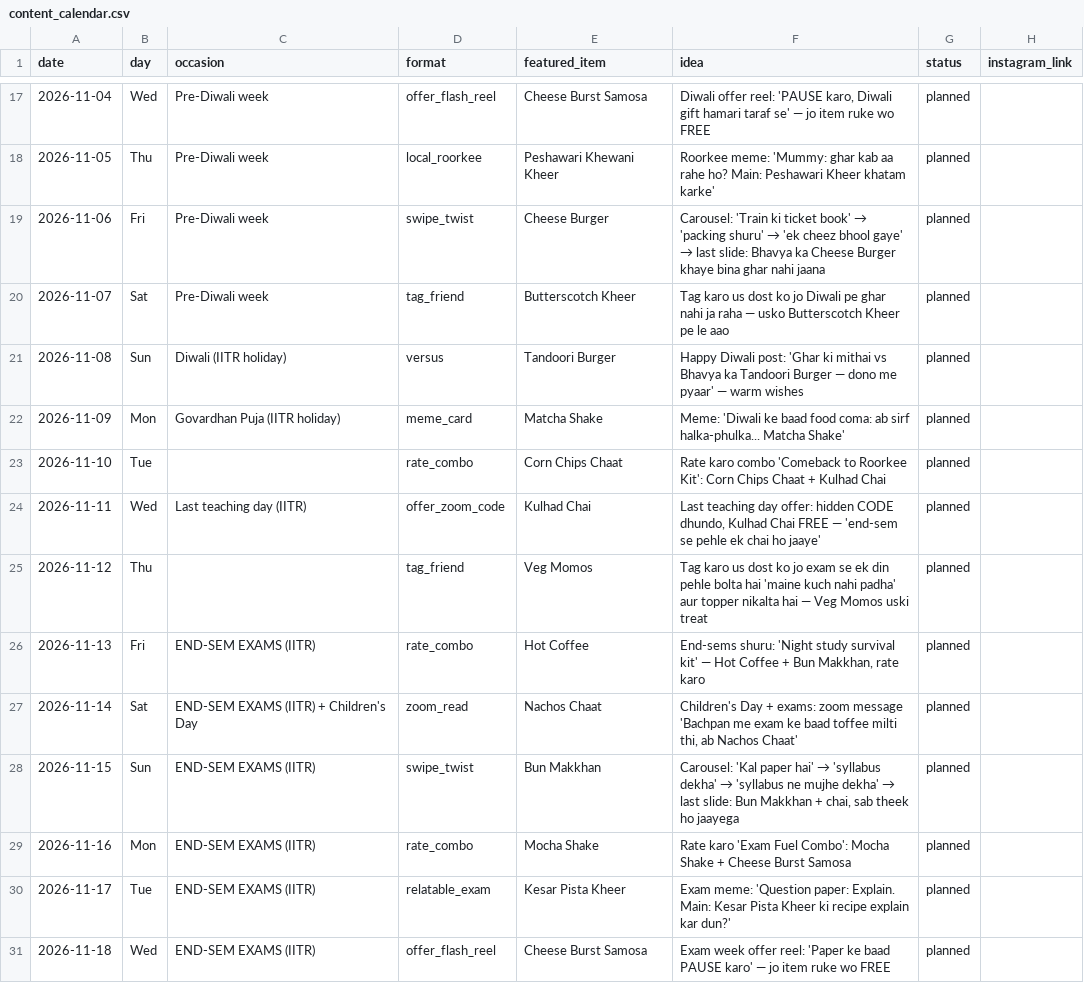
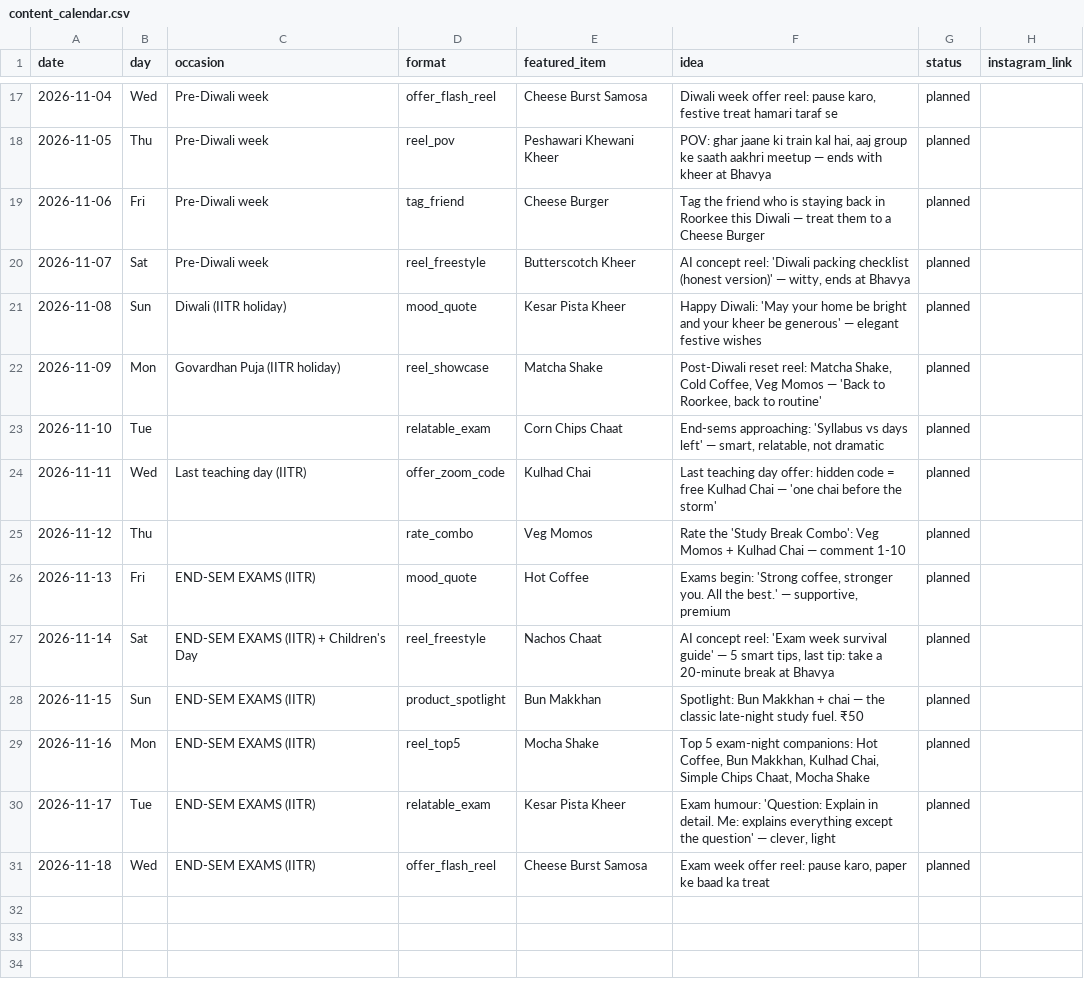
Before and after one commit to suryanshsharma2525-rgb/bhavya-insta-bot, a CSV file: data/content_calendar.csv, drawn as a sheet; only a part is shown, gaps mark what is left out; the diff covers the shown part only.

```diff
--- a/data/content_calendar.csv
+++ b/data/content_calendar.csv
@@ -17,15 +17,15 @@
-2026-11-04,Wed,Pre-Diwali week,offer_flash_reel,Cheese Burst Samosa,"Diwali offer reel: 'PAUSE karo, Diwali gift hamari taraf se' — jo item ruke wo FREE",planned,
-2026-11-05,Thu,Pre-Diwali week,local_roorkee,Peshawari Khewani Kheer,Roorkee meme: 'Mummy: ghar kab aa rahe ho? Main: Peshawari Kheer khatam karke',planned,
-2026-11-06,Fri,Pre-Diwali week,swipe_twist,Cheese Burger,Carousel: 'Train ki ticket book' → 'packing shuru' → 'ek cheez bhool gaye' → last slide: Bhavya ka Cheese Burger khaye bina ghar nahi jaana,planned,
-2026-11-07,Sat,Pre-Diwali week,tag_friend,Butterscotch Kheer,Tag karo us dost ko jo Diwali pe ghar nahi ja raha — usko Butterscotch Kheer pe le aao,planned,
-2026-11-08,Sun,Diwali (IITR holiday),versus,Tandoori Burger,Happy Diwali post: 'Ghar ki mithai vs Bhavya ka Tandoori Burger — dono me pyaar' — warm wishes,planned,
-2026-11-09,Mon,Govardhan Puja (IITR holiday),meme_card,Matcha Shake,Meme: 'Diwali ke baad food coma: ab sirf halka-phulka... Matcha Shake',planned,
-2026-11-10,Tue,,rate_combo,Corn Chips Chaat,Rate karo combo 'Comeback to Roorkee Kit': Corn Chips Chaat + Kulhad Chai,planned,
-2026-11-11,Wed,Last teaching day (IITR),offer_zoom_code,Kulhad Chai,"Last teaching day offer: hidden CODE dhundo, Kulhad Chai FREE — 'end-sem se pehle ek chai ho jaaye'",planned,
-2026-11-12,Thu,,tag_friend,Veg Momos,Tag karo us dost ko jo exam se ek din pehle bolta hai 'maine kuch nahi padha' aur topper nikalta hai — Veg Momos uski treat,planned,
-2026-11-13,Fri,END-SEM EXAMS (IITR),rate_combo,Hot Coffee,"End-sems shuru: 'Night study survival kit' — Hot Coffee + Bun Makkhan, rate karo",planned,
-2026-11-14,Sat,END-SEM EXAMS (IITR) + Children's Day,zoom_read,Nachos Chaat,"Children's Day + exams: zoom message 'Bachpan me exam ke baad toffee milti thi, ab Nachos Chaat'",planned,
-2026-11-15,Sun,END-SEM EXAMS (IITR),swipe_twist,Bun Makkhan,"Carousel: 'Kal paper hai' → 'syllabus dekha' → 'syllabus ne mujhe dekha' → last slide: Bun Makkhan + chai, sab theek ho jaayega",planned,
-2026-11-16,Mon,END-SEM EXAMS (IITR),rate_combo,Mocha Shake,Rate karo 'Exam Fuel Combo': Mocha Shake + Cheese Burst Samosa,planned,
-2026-11-17,Tue,END-SEM EXAMS (IITR),relatable_exam,Kesar Pista Kheer,Exam meme: 'Question paper: Explain. Main: Kesar Pista Kheer ki recipe explain kar dun?',planned,
-2026-11-18,Wed,END-SEM EXAMS (IITR),offer_flash_reel,Cheese Burst Samosa,Exam week offer reel: 'Paper ke baad PAUSE karo' — jo item ruke wo FREE,planned,
+2026-11-04,Wed,Pre-Diwali week,offer_flash_reel,Cheese Burst Samosa,"Diwali week offer reel: pause karo, festive treat hamari taraf se",planned,
+2026-11-05,Thu,Pre-Diwali week,reel_pov,Peshawari Khewani Kheer,"POV: ghar jaane ki train kal hai, aaj group ke saath aakhri meetup — ends with kheer at Bhavya",planned,
+2026-11-06,Fri,Pre-Diwali week,tag_friend,Cheese Burger,Tag the friend who is staying back in Roorkee this Diwali — treat them to a Cheese Burger,planned,
+2026-11-07,Sat,Pre-Diwali week,reel_freestyle,Butterscotch Kheer,"AI concept reel: 'Diwali packing checklist (honest version)' — witty, ends at Bhavya",planned,
+2026-11-08,Sun,Diwali (IITR holiday),mood_quote,Kesar Pista Kheer,Happy Diwali: 'May your home be bright and your kheer be generous' — elegant festive wishes,planned,
+2026-11-09,Mon,Govardhan Puja (IITR holiday),reel_showcase,Matcha Shake,"Post-Diwali reset reel: Matcha Shake, Cold Coffee, Veg Momos — 'Back to Roorkee, back to routine'",planned,
+2026-11-10,Tue,,relatable_exam,Corn Chips Chaat,"End-sems approaching: 'Syllabus vs days left' — smart, relatable, not dramatic",planned,
+2026-11-11,Wed,Last teaching day (IITR),offer_zoom_code,Kulhad Chai,Last teaching day offer: hidden code = free Kulhad Chai — 'one chai before the storm',planned,
+2026-11-12,Thu,,rate_combo,Veg Momos,Rate the 'Study Break Combo': Veg Momos + Kulhad Chai — comment 1-10,planned,
+2026-11-13,Fri,END-SEM EXAMS (IITR),mood_quote,Hot Coffee,"Exams begin: 'Strong coffee, stronger you. All the best.' — supportive, premium",planned,
+2026-11-14,Sat,END-SEM EXAMS (IITR) + Children's Day,reel_freestyle,Nachos Chaat,"AI concept reel: 'Exam week survival guide' — 5 smart tips, last tip: take a 20-minute break at Bhavya",planned,
+2026-11-15,Sun,END-SEM EXAMS (IITR),product_spotlight,Bun Makkhan,Spotlight: Bun Makkhan + chai — the classic late-night study fuel. ₹50,planned,
+2026-11-16,Mon,END-SEM EXAMS (IITR),reel_top5,Mocha Shake,"Top 5 exam-night companions: Hot Coffee, Bun Makkhan, Kulhad Chai, Simple Chips Chaat, Mocha Shake",planned,
+2026-11-17,Tue,END-SEM EXAMS (IITR),relatable_exam,Kesar Pista Kheer,"Exam humour: 'Question: Explain in detail. Me: explains everything except the question' — clever, light",planned,
+2026-11-18,Wed,END-SEM EXAMS (IITR),offer_flash_reel,Cheese Burst Samosa,"Exam week offer reel: pause karo, paper ke baad ka treat",planned,
```
Also changed, not shown: 32 edited cells elsewhere in this file, 15 other files.
